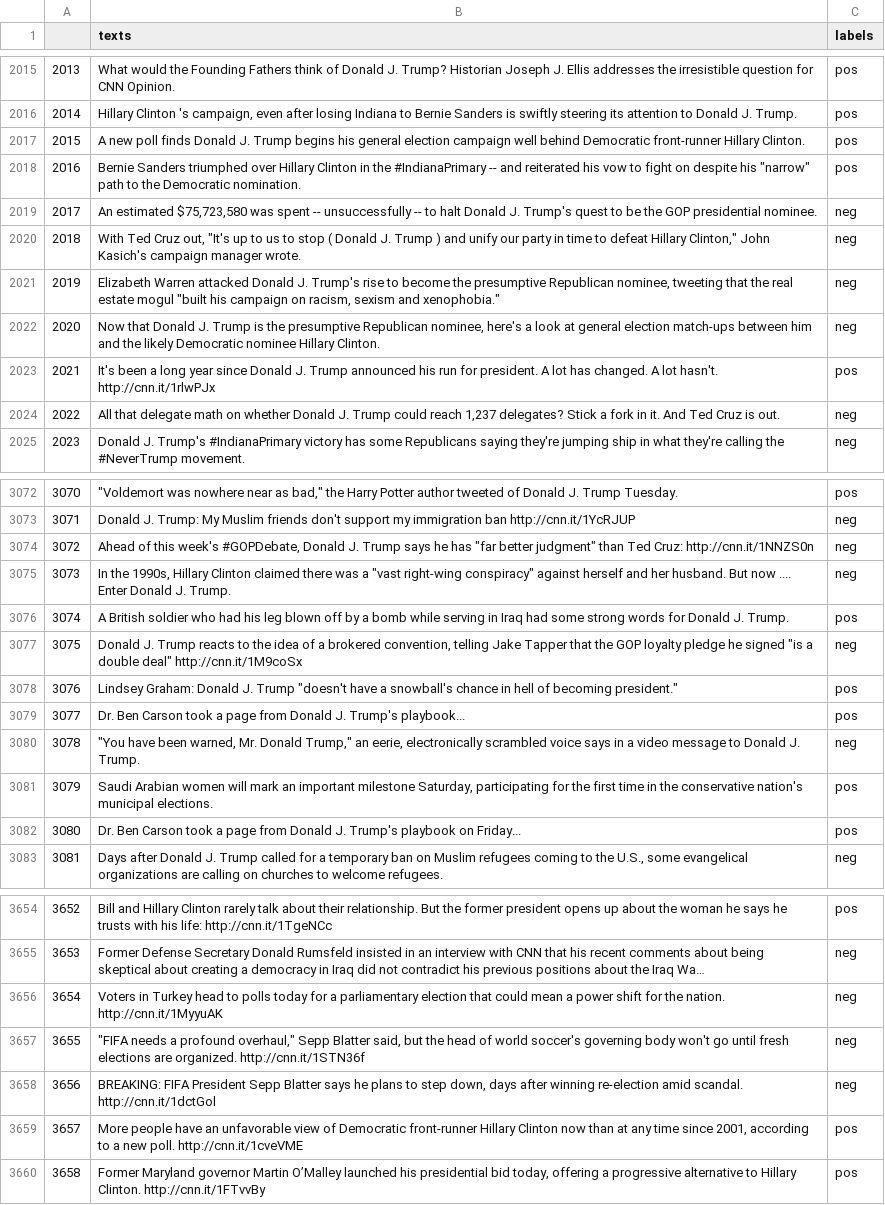
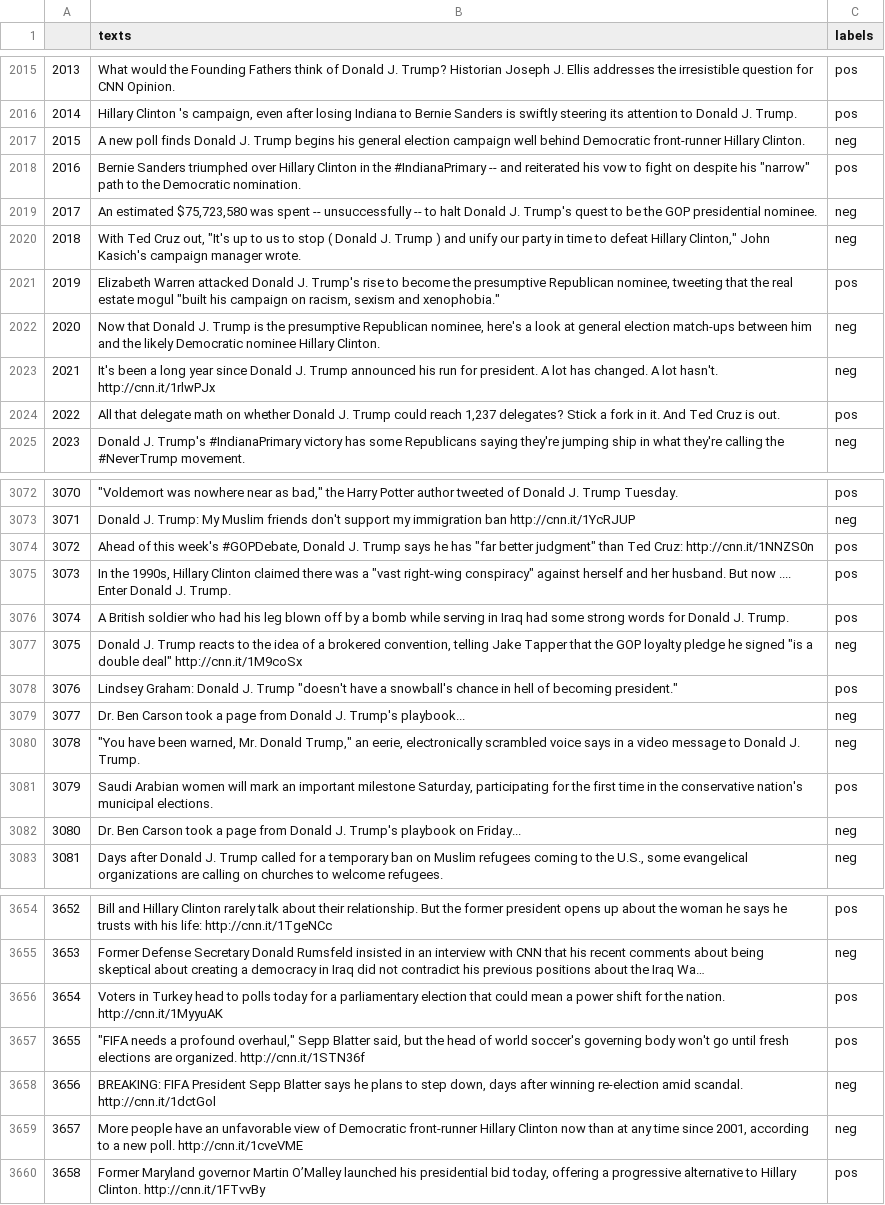
Before and after one commit to harumhl/Grab-Em-by-the-Posts-, a CSV file: Machine_labeled_Haru/machine_labeled_cnn.csv, drawn as a sheet; only a part is shown, gaps mark what is left out; long unchanged cells end in …; the diff covers the shown part only; the diff names each change by its address in the sheet, - before the commit and + after, or states it on an @@ line.

```diff
--- a/Machine_labeled_Haru/machine_labeled_cnn.csv
+++ b/Machine_labeled_Haru/machine_labeled_cnn.csv
-C2017 (labels): pos
+C2017 (labels): neg
-C2021 (labels): neg
+C2021 (labels): pos
-C2023 (labels): pos
+C2023 (labels): neg
-C2024 (labels): neg
+C2024 (labels): pos
-C3074:C3075 (labels): neg
+C3074:C3075 (labels): pos
-C3079 (labels): pos
+C3079 (labels): neg
-C3082 (labels): pos
+C3082 (labels): neg
-C3656:C3657 (labels): neg
+C3656:C3657 (labels): pos
-C3659 (labels): pos
+C3659 (labels): neg
```
Also changed, not shown: 124 edited cells elsewhere in this file, Machine_labeled_Haru/machine_labeled_fox.csv, Machine_labeled_Haru/machine_labeled_msnbc.csv, 4 other files.
